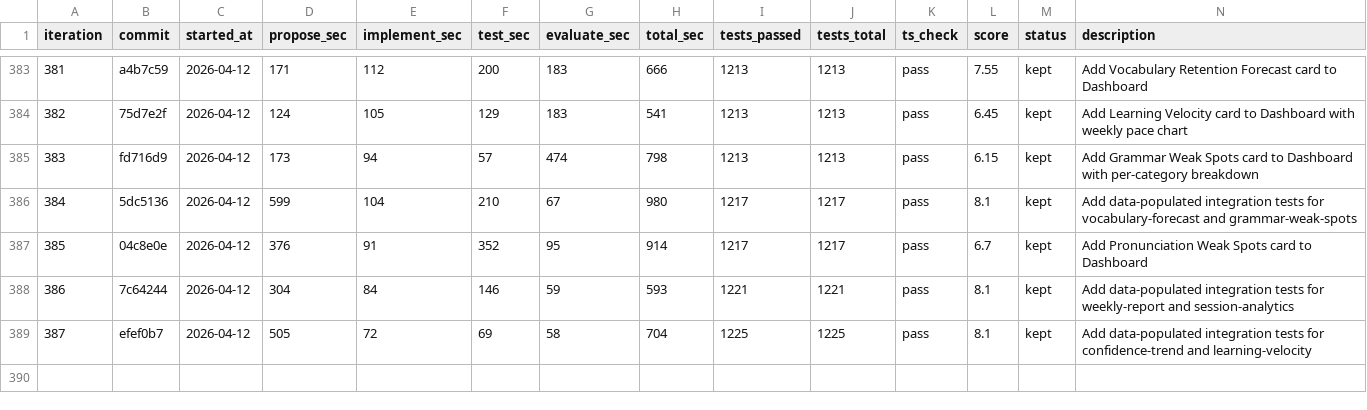
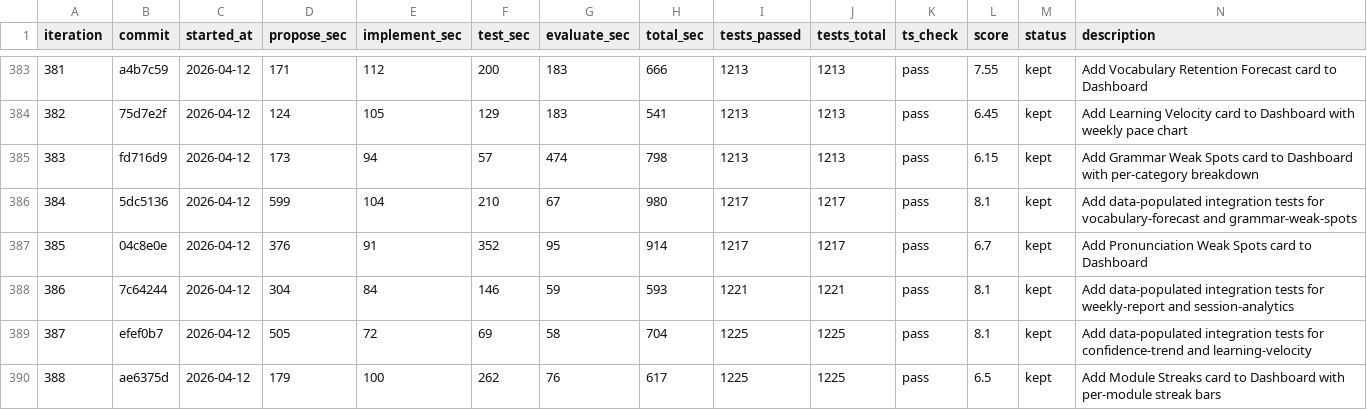
Before and after one commit to shitada/english-app, a TSV file: autoresearch/results.tsv, drawn as a sheet; only a part is shown, gaps mark what is left out; the diff names each change by its address in the sheet, - before the commit and + after, or states it on an @@ line.

```diff
--- a/autoresearch/results.tsv
+++ b/autoresearch/results.tsv
+row 390: 388 | ae6375d | 2026-04-12 | 179 | 100 | 262 | 76 | 617 | 1225 | 1225 | pass | 6.5 | kept | Add Module Streaks card to Dashboard with per-module streak bars
```
Also changed, not shown: 2 other files.
